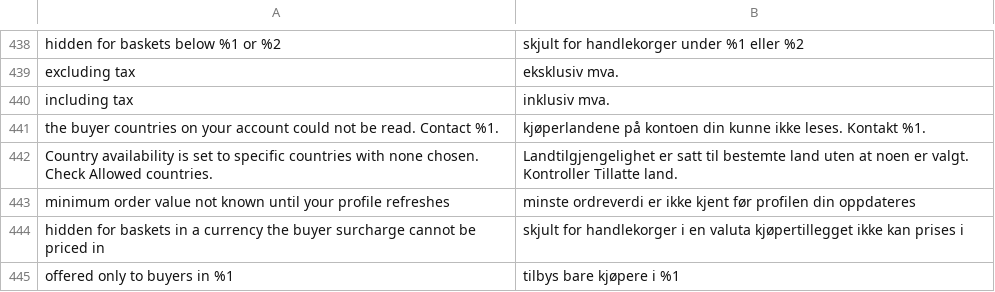
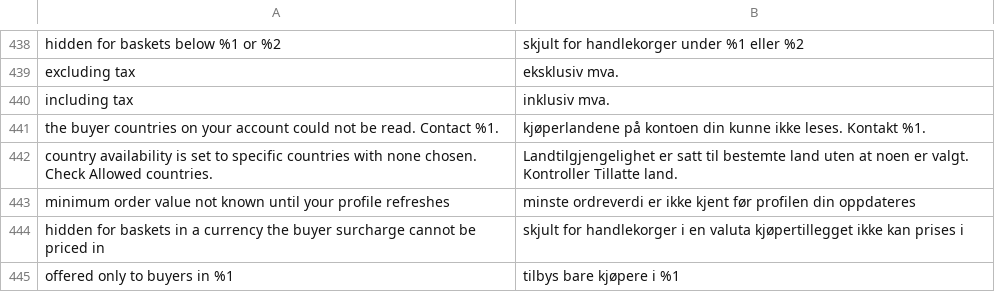
Before and after one commit to two-inc/magento-plugin, a CSV file: i18n/nb_NO.csv, drawn as a sheet; only a part is shown, gaps mark what is left out.

```diff
--- a/i18n/nb_NO.csv
+++ b/i18n/nb_NO.csv
@@ -441,3 +441,3 @@
 "the buyer countries on your account could not be read. Contact %1.","kjøperlandene på kontoen din kunne ikke leses. Kontakt %1."
-"Country availability is set to specific countries with none chosen. Check Allowed countries.","Landtilgjengelighet er satt til bestemte land uten at noen er valgt. Kontroller Tillatte land."
+"country availability is set to specific countries with none chosen. Check Allowed countries.","Landtilgjengelighet er satt til bestemte land uten at noen er valgt. Kontroller Tillatte land."
 "minimum order value not known until your profile refreshes","minste ordreverdi er ikke kjent før profilen din oppdateres"
```
Also changed, not shown: i18n/nl_NL.csv, i18n/sv_SE.csv, 2 other files.
